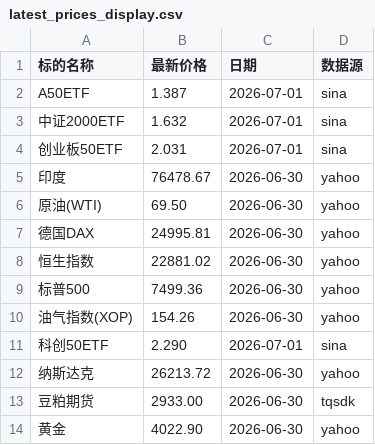
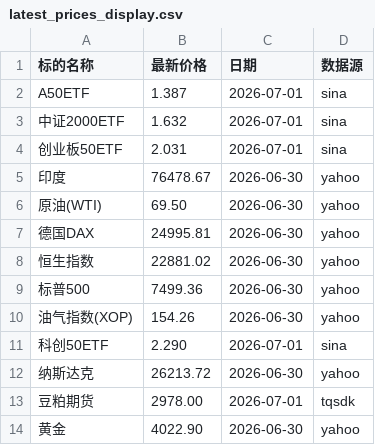
Before and after one commit to cc1024/market-data, a CSV file: data/latest_prices_display.csv, drawn as a sheet.

```diff
--- a/data/latest_prices_display.csv
+++ b/data/latest_prices_display.csv
@@ -12,3 +12,3 @@ A50ETF,1.387,2026-07-01,sina
 纳斯达克,26213.72,2026-06-30,yahoo
-豆粕期货,2933.00,2026-06-30,tqsdk
+豆粕期货,2978.00,2026-07-01,tqsdk
 黄金,4022.90,2026-06-30,yahoo
```
Also changed, not shown: data/latest_prices.csv, data/statistics.csv, 5 other files.
